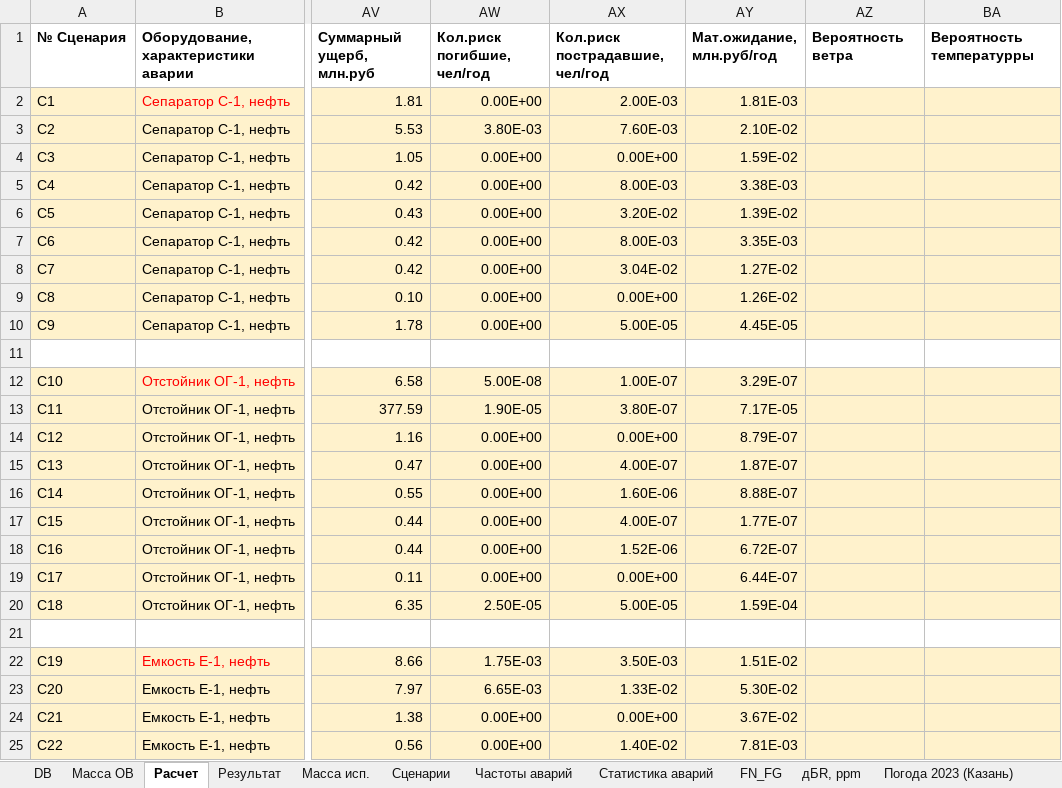
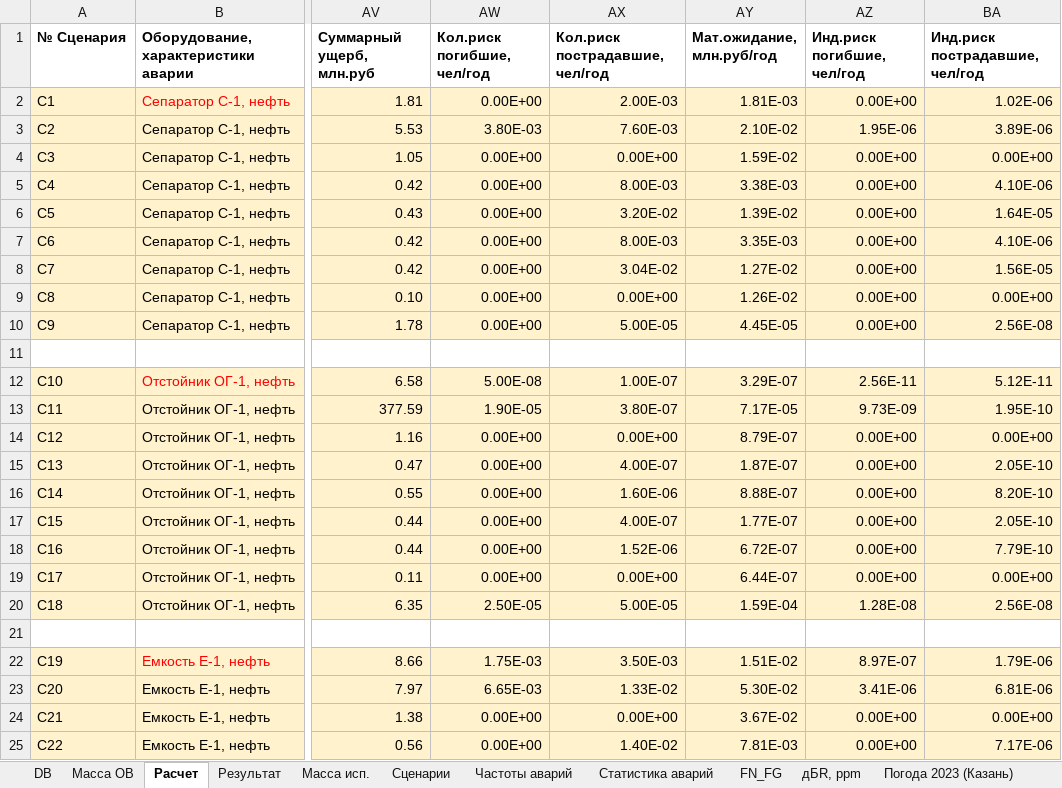
Before and after one commit to Konstantin-kzn-88/risk_analysis, an Excel workbook: risk_analysis_prototype.xlsx, sheet Расчет, drawn as a sheet; only a part is shown, gaps mark what is left out; values as stored, in another font and other column widths than the file's, no borders; charts and pictures not drawn; the diff covers the shown part only; the diff names each change by its address in the sheet, - before the commit and + after, or states it on an @@ line.

```diff
--- a/risk_analysis_prototype.xlsx (sheet Расчет)
+++ b/risk_analysis_prototype.xlsx (sheet Расчет)
-AZ1: Вероятность ветра
+AZ1: Инд.риск погибшие, чел/год
-BA1: Вероятность температурры
+BA1: Инд.риск пострадавшие, чел/год
-AZ2 (Инд.риск погибшие, чел/год): (empty)
+AZ2 (Инд.риск погибшие, чел/год): 0.00E+00
-BA2 (Инд.риск пострадавшие, чел/год): (empty)
+BA2 (Инд.риск пострадавшие, чел/год): 1.02E-06
-AZ3 (Инд.риск погибшие, чел/год): (empty)
+AZ3 (Инд.риск погибшие, чел/год): 1.95E-06
-BA3 (Инд.риск пострадавшие, чел/год): (empty)
+BA3 (Инд.риск пострадавшие, чел/год): 3.89E-06
-AZ4:AZ10 (Инд.риск погибшие, чел/год): (empty)
+AZ4:AZ10 (Инд.риск погибшие, чел/год): 0.00E+00
-BA4 (Инд.риск пострадавшие, чел/год): (empty)
+BA4 (Инд.риск пострадавшие, чел/год): 0.00E+00
-BA5 (Инд.риск пострадавшие, чел/год): (empty)
+BA5 (Инд.риск пострадавшие, чел/год): 4.10E-06
-BA6 (Инд.риск пострадавшие, чел/год): (empty)
+BA6 (Инд.риск пострадавшие, чел/год): 1.64E-05
-BA7 (Инд.риск пострадавшие, чел/год): (empty)
+BA7 (Инд.риск пострадавшие, чел/год): 4.10E-06
-BA8 (Инд.риск пострадавшие, чел/год): (empty)
+BA8 (Инд.риск пострадавшие, чел/год): 1.56E-05
-BA9 (Инд.риск пострадавшие, чел/год): (empty)
+BA9 (Инд.риск пострадавшие, чел/год): 0.00E+00
-BA10 (Инд.риск пострадавшие, чел/год): (empty)
+BA10 (Инд.риск пострадавшие, чел/год): 2.56E-08
-AZ12 (Инд.риск погибшие, чел/год): (empty)
+AZ12 (Инд.риск погибшие, чел/год): 2.56E-11
-BA12 (Инд.риск пострадавшие, чел/год): (empty)
+BA12 (Инд.риск пострадавшие, чел/год): 5.12E-11
-AZ13 (Инд.риск погибшие, чел/год): (empty)
+AZ13 (Инд.риск погибшие, чел/год): 9.73E-09
-BA13 (Инд.риск пострадавшие, чел/год): (empty)
+BA13 (Инд.риск пострадавшие, чел/год): 1.95E-10
-AZ14:AZ19 (Инд.риск погибшие, чел/год): (empty)
+AZ14:AZ19 (Инд.риск погибшие, чел/год): 0.00E+00
-BA14 (Инд.риск пострадавшие, чел/год): (empty)
+BA14 (Инд.риск пострадавшие, чел/год): 0.00E+00
-BA15 (Инд.риск пострадавшие, чел/год): (empty)
+BA15 (Инд.риск пострадавшие, чел/год): 2.05E-10
-BA16 (Инд.риск пострадавшие, чел/год): (empty)
+BA16 (Инд.риск пострадавшие, чел/год): 8.20E-10
-BA17 (Инд.риск пострадавшие, чел/год): (empty)
+BA17 (Инд.риск пострадавшие, чел/год): 2.05E-10
-BA18 (Инд.риск пострадавшие, чел/год): (empty)
+BA18 (Инд.риск пострадавшие, чел/год): 7.79E-10
-BA19 (Инд.риск пострадавшие, чел/год): (empty)
+BA19 (Инд.риск пострадавшие, чел/год): 0.00E+00
-AZ20 (Инд.риск погибшие, чел/год): (empty)
+AZ20 (Инд.риск погибшие, чел/год): 1.28E-08
-BA20 (Инд.риск пострадавшие, чел/год): (empty)
+BA20 (Инд.риск пострадавшие, чел/год): 2.56E-08
-AZ22 (Инд.риск погибшие, чел/год): (empty)
+AZ22 (Инд.риск погибшие, чел/год): 8.97E-07
-BA22 (Инд.риск пострадавшие, чел/год): (empty)
+BA22 (Инд.риск пострадавшие, чел/год): 1.79E-06
-AZ23 (Инд.риск погибшие, чел/год): (empty)
+AZ23 (Инд.риск погибшие, чел/год): 3.41E-06
-BA23 (Инд.риск пострадавшие, чел/год): (empty)
+BA23 (Инд.риск пострадавшие, чел/год): 6.81E-06
-AZ24:AZ25 (Инд.риск погибшие, чел/год): (empty)
+AZ24:AZ25 (Инд.риск погибшие, чел/год): 0.00E+00
-BA24 (Инд.риск пострадавшие, чел/год): (empty)
+BA24 (Инд.риск пострадавшие, чел/год): 0.00E+00
-BA25 (Инд.риск пострадавшие, чел/год): (empty)
+BA25 (Инд.риск пострадавшие, чел/год): 7.17E-06
```
Also changed, not shown: 134 edited cells and cell formats elsewhere in this sheet, charts or pictures, 3 other files.
